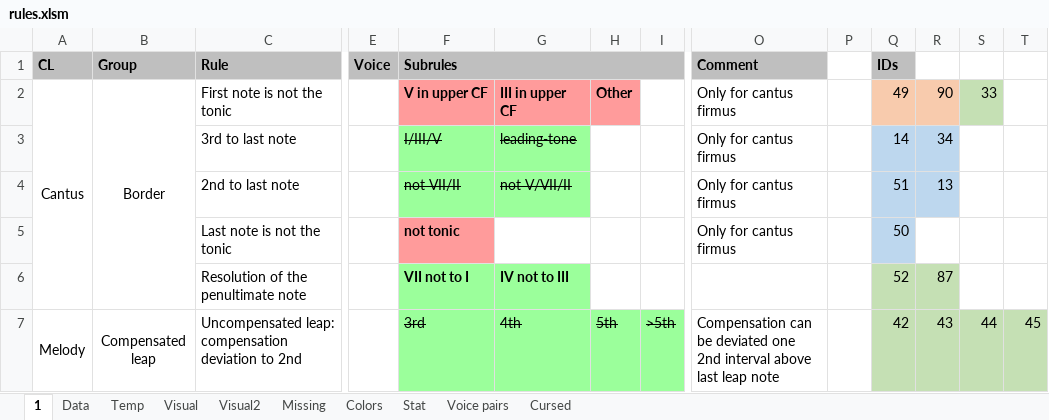
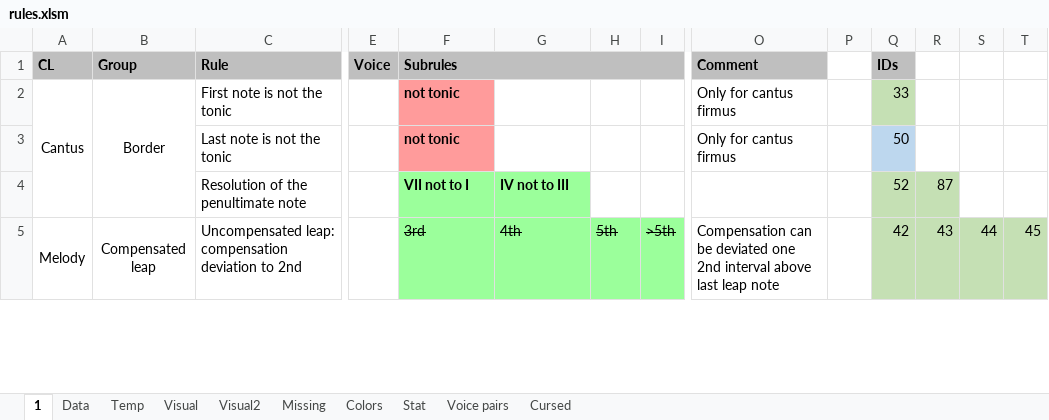
Before and after one commit to Dpst94/MGen, an Excel workbook: MGen/configs/rules2/rules.xlsm, sheet 1, drawn as a sheet; only a part is shown, gaps mark what is left out; values as stored, in another font and other column widths than the file's, no borders; charts and pictures not drawn; rows hold the shown columns only; the diff names each change by its address in the sheet, - before the commit and + after, or states it on an @@ line.

```diff
--- a/MGen/configs/rules2/rules.xlsm (sheet 1)
+++ b/MGen/configs/rules2/rules.xlsm (sheet 1)
-F2 (Subrules): V in upper CF
+F2 (Subrules): not tonic
-G2: III in upper CF
+G2: (empty)
-G2:H2 fill: #FF9B9B
+G2:H2 fill: none
-H2: Other
+H2: (empty)
-Q2 (IDs): 49
+Q2 (IDs): 33
-Q2 fill: #F8CBAD
+Q2 fill: #C5E0B4
-R2: 90
+R2: (empty)
-R2 fill: #F8CBAD
+R2 fill: none
-S2: 33
+S2: (empty)
-S2 fill: #C5E0B4
+S2 fill: none
-row 3:  |  | 3rd to last note |  | I/III/V | leading-tone |  |  | Only for cantus firmus |  | 14 | 34
-row 4:  |  | 2nd to last note |  | not VII/II | not V/VII/II |  |  | Only for cantus firmus |  | 51 | 13
```
Also changed, not shown: sheet Data, sheet Missing, formulas that keep their value, 6 other files.
